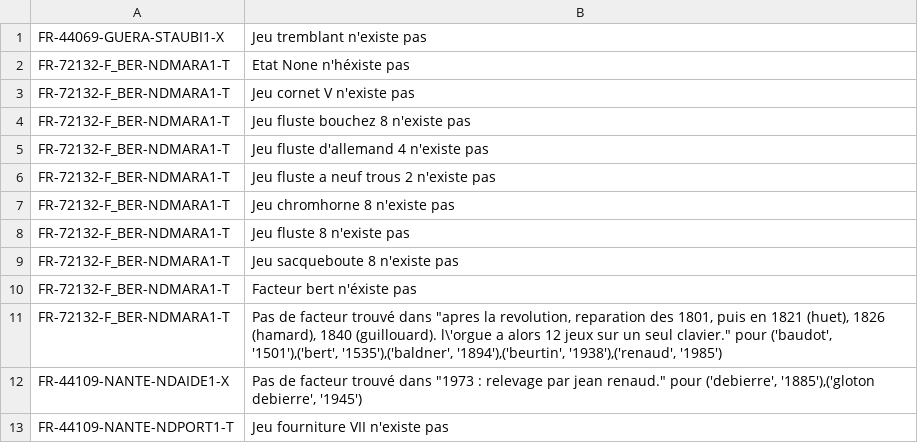
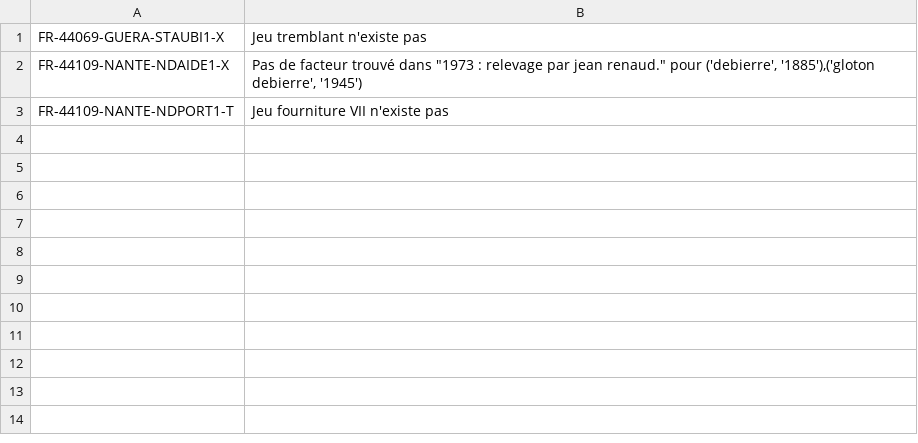
Before and after one commit to patou/paillasse, a CSV file: paysdelaloire/csv/log.csv, drawn as a sheet; the diff names each change by its address in the sheet, - before the commit and + after, or states it on an @@ line.

```diff
--- a/paysdelaloire/csv/log.csv
+++ b/paysdelaloire/csv/log.csv
-row 2: FR-72132-F_BER-NDMARA1-T | Etat None n'héxiste pas
-row 3: FR-72132-F_BER-NDMARA1-T | Jeu cornet V n'existe pas
-row 4: FR-72132-F_BER-NDMARA1-T | Jeu fluste bouchez 8 n'existe pas
-row 5: FR-72132-F_BER-NDMARA1-T | Jeu fluste d'allemand 4 n'existe pas
-row 6: FR-72132-F_BER-NDMARA1-T | Jeu fluste a neuf trous 2 n'existe pas
-row 7: FR-72132-F_BER-NDMARA1-T | Jeu chromhorne 8 n'existe pas
-row 8: FR-72132-F_BER-NDMARA1-T | Jeu fluste 8 n'existe pas
-row 9: FR-72132-F_BER-NDMARA1-T | Jeu sacqueboute 8 n'existe pas
-row 10: FR-72132-F_BER-NDMARA1-T | Facteur bert n'éxiste pas
-row 11: FR-72132-F_BER-NDMARA1-T | Pas de facteur trouvé dans "apres la revolution, reparation des 1801, puis en 1821 (huet), 1826 (hamard), 1840 (guillouard). l\'orgue a alors 12 jeux sur un seul clavier." pour ('baudot', '1501'),('bert', '1535'),('baldner', '1894'),('beurtin', '1938'),('renaud', '1985')
```
Also changed, not shown: paysdelaloire/csv/jeux.csv, 9 other files.
